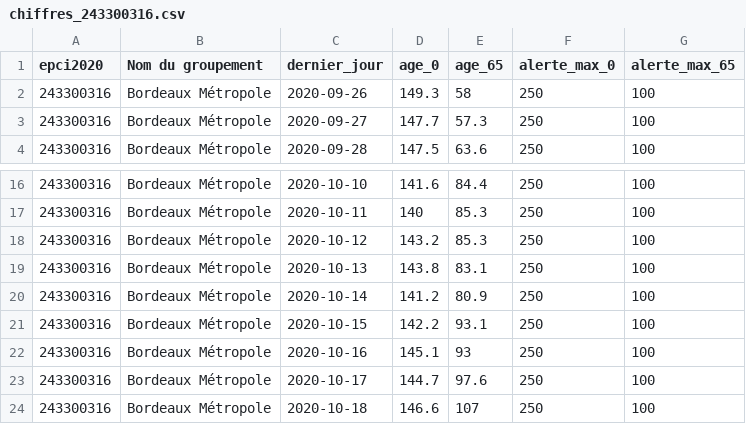
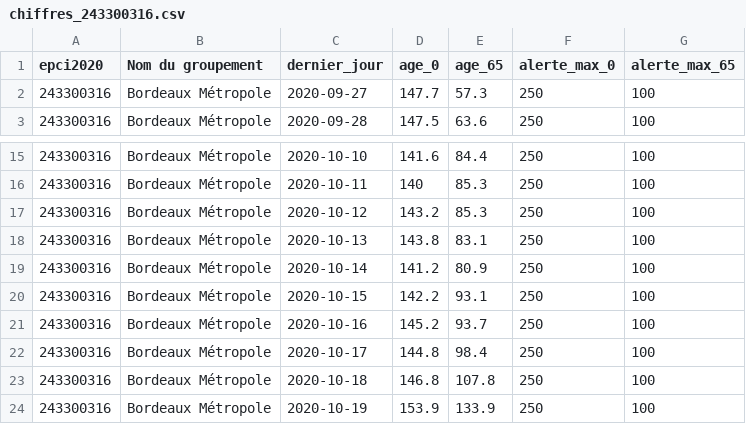
Before and after one commit to alphoenix/metropo_covid, a CSV file: chiffres_243300316.csv, drawn as a sheet; only a part is shown, gaps mark what is left out.

```diff
--- a/chiffres_243300316.csv
+++ b/chiffres_243300316.csv
@@ -1,3 +1,2 @@
 epci2020,Nom du groupement,dernier_jour,age_0,age_65,alerte_max_0,alerte_max_65
-243300316,Bordeaux Métropole,2020-09-26,149.3,58,250,100
 243300316,Bordeaux Métropole,2020-09-27,147.7,57.3,250,100
@@ -21,4 +20,5 @@ epci2020,Nom du groupement,dernier_jour,age_0,age_65,alerte_max_0,alerte_max_65
 243300316,Bordeaux Métropole,2020-10-15,142.2,93.1,250,100
-243300316,Bordeaux Métropole,2020-10-16,145.1,93,250,100
-243300316,Bordeaux Métropole,2020-10-17,144.7,97.6,250,100
-243300316,Bordeaux Métropole,2020-10-18,146.6,107,250,100
+243300316,Bordeaux Métropole,2020-10-16,145.2,93.7,250,100
+243300316,Bordeaux Métropole,2020-10-17,144.8,98.4,250,100
+243300316,Bordeaux Métropole,2020-10-18,146.8,107.8,250,100
+243300316,Bordeaux Métropole,2020-10-19,153.9,133.9,250,100
```
Also changed, not shown: chiffres_200023414.csv, chiffres_200054781.csv, 21 other files.
